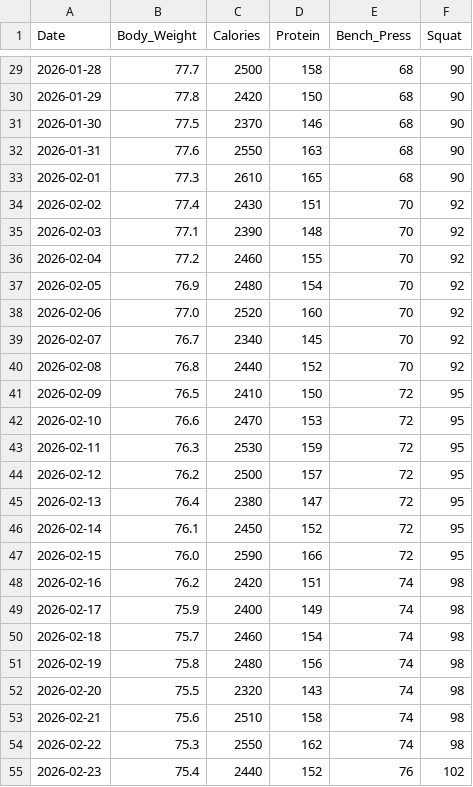
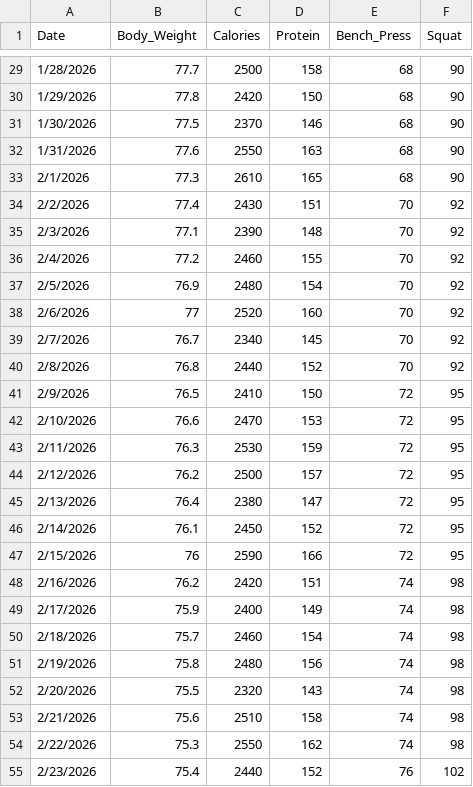
Before and after one commit to CEOIbrahimBaig/Python-, a CSV file: Python Projects/#3 Gym progress & Fitness Analytics/Gym_dataset.csv, drawn as a sheet; only a part is shown, gaps mark what is left out; the diff covers the shown part only.

```diff
--- a/Python Projects/#3 Gym progress & Fitness Analytics/Gym_dataset.csv
+++ b/Python Projects/#3 Gym progress & Fitness Analytics/Gym_dataset.csv
@@ -29,27 +29,27 @@ Date,Body_Weight,Calories,Protein,Bench_Press,Squat
-2026-01-28,77.7,2500,158,68,90
-2026-01-29,77.8,2420,150,68,90
-2026-01-30,77.5,2370,146,68,90
-2026-01-31,77.6,2550,163,68,90
-2026-02-01,77.3,2610,165,68,90
-2026-02-02,77.4,2430,151,70,92
-2026-02-03,77.1,2390,148,70,92
-2026-02-04,77.2,2460,155,70,92
-2026-02-05,76.9,2480,154,70,92
-2026-02-06,77.0,2520,160,70,92
-2026-02-07,76.7,2340,145,70,92
-2026-02-08,76.8,2440,152,70,92
-2026-02-09,76.5,2410,150,72,95
-2026-02-10,76.6,2470,153,72,95
-2026-02-11,76.3,2530,159,72,95
-2026-02-12,76.2,2500,157,72,95
-2026-02-13,76.4,2380,147,72,95
-2026-02-14,76.1,2450,152,72,95
-2026-02-15,76.0,2590,166,72,95
-2026-02-16,76.2,2420,151,74,98
-2026-02-17,75.9,2400,149,74,98
-2026-02-18,75.7,2460,154,74,98
-2026-02-19,75.8,2480,156,74,98
-2026-02-20,75.5,2320,143,74,98
-2026-02-21,75.6,2510,158,74,98
-2026-02-22,75.3,2550,162,74,98
-2026-02-23,75.4,2440,152,76,102
+1/28/2026,77.7,2500,158,68,90
+1/29/2026,77.8,2420,150,68,90
+1/30/2026,77.5,2370,146,68,90
+1/31/2026,77.6,2550,163,68,90
+2/1/2026,77.3,2610,165,68,90
+2/2/2026,77.4,2430,151,70,92
+2/3/2026,77.1,2390,148,70,92
+2/4/2026,77.2,2460,155,70,92
+2/5/2026,76.9,2480,154,70,92
+2/6/2026,77,2520,160,70,92
+2/7/2026,76.7,2340,145,70,92
+2/8/2026,76.8,2440,152,70,92
+2/9/2026,76.5,2410,150,72,95
+2/10/2026,76.6,2470,153,72,95
+2/11/2026,76.3,2530,159,72,95
+2/12/2026,76.2,2500,157,72,95
+2/13/2026,76.4,2380,147,72,95
+2/14/2026,76.1,2450,152,72,95
+2/15/2026,76,2590,166,72,95
+2/16/2026,76.2,2420,151,74,98
+2/17/2026,75.9,2400,149,74,98
+2/18/2026,75.7,2460,154,74,98
+2/19/2026,75.8,2480,156,74,98
+2/20/2026,75.5,2320,143,74,98
+2/21/2026,75.6,2510,158,74,98
+2/22/2026,75.3,2550,162,74,98
+2/23/2026,75.4,2440,152,76,102
```
Also changed, not shown: 63 edited cells elsewhere in this file, 2 other files.
